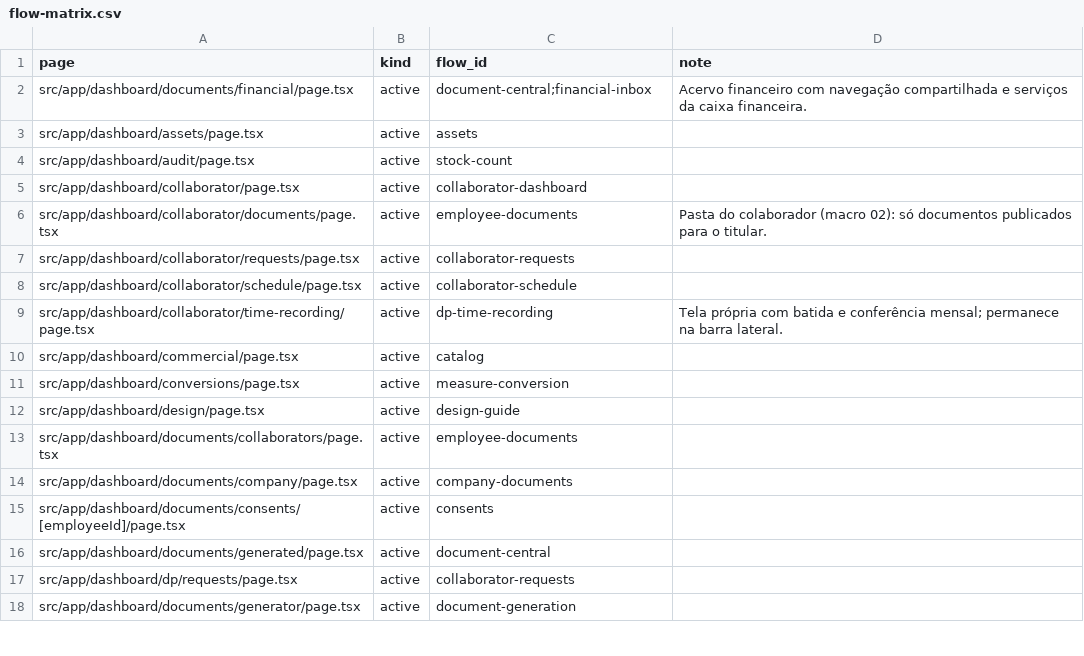
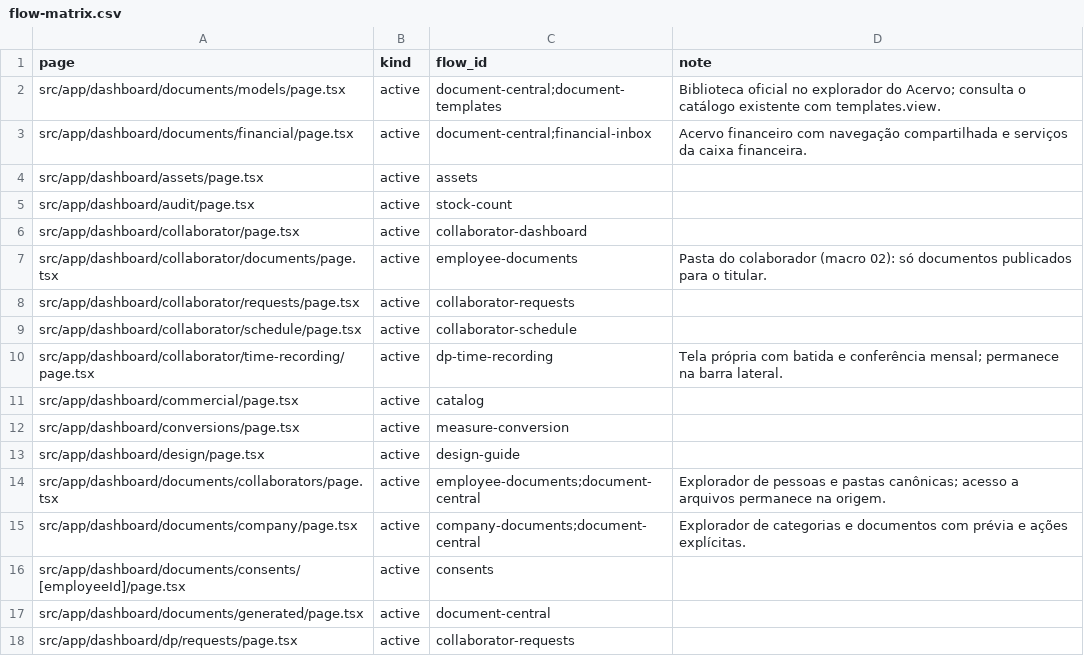
Before and after one commit to administrativo-art/Coala-OP, a CSV file: docs/engineering/flow-matrix.csv, drawn as a sheet; only a part is shown; the shorter side is filled out with more unchanged rows.

Commit message:
fix(documents): keep folders and models in the archive explorer

```diff
--- a/docs/engineering/flow-matrix.csv
+++ b/docs/engineering/flow-matrix.csv
@@ -1,2 +1,3 @@
 page,kind,flow_id,note
+src/app/dashboard/documents/models/page.tsx,active,document-central;document-templates,Biblioteca oficial no explorador do Acervo; consulta o catálogo existente com templates.view.
 src/app/dashboard/documents/financial/page.tsx,active,document-central;financial-inbox,Acervo financeiro com navegação compartilhada e serviços da caixa financeira.
@@ -12,4 +13,4 @@ src/app/dashboard/conversions/page.tsx,active,measure-conversion,
 src/app/dashboard/design/page.tsx,active,design-guide,
-src/app/dashboard/documents/collaborators/page.tsx,active,employee-documents,
-src/app/dashboard/documents/company/page.tsx,active,company-documents,
+src/app/dashboard/documents/collaborators/page.tsx,active,employee-documents;document-central,Explorador de pessoas e pastas canônicas; acesso a arquivos permanece na origem.
+src/app/dashboard/documents/company/page.tsx,active,company-documents;document-central,Explorador de categorias e documentos com prévia e ações explícitas.
 src/app/dashboard/documents/consents/[employeeId]/page.tsx,active,consents,
```
Also changed, not shown: 29 other files.
